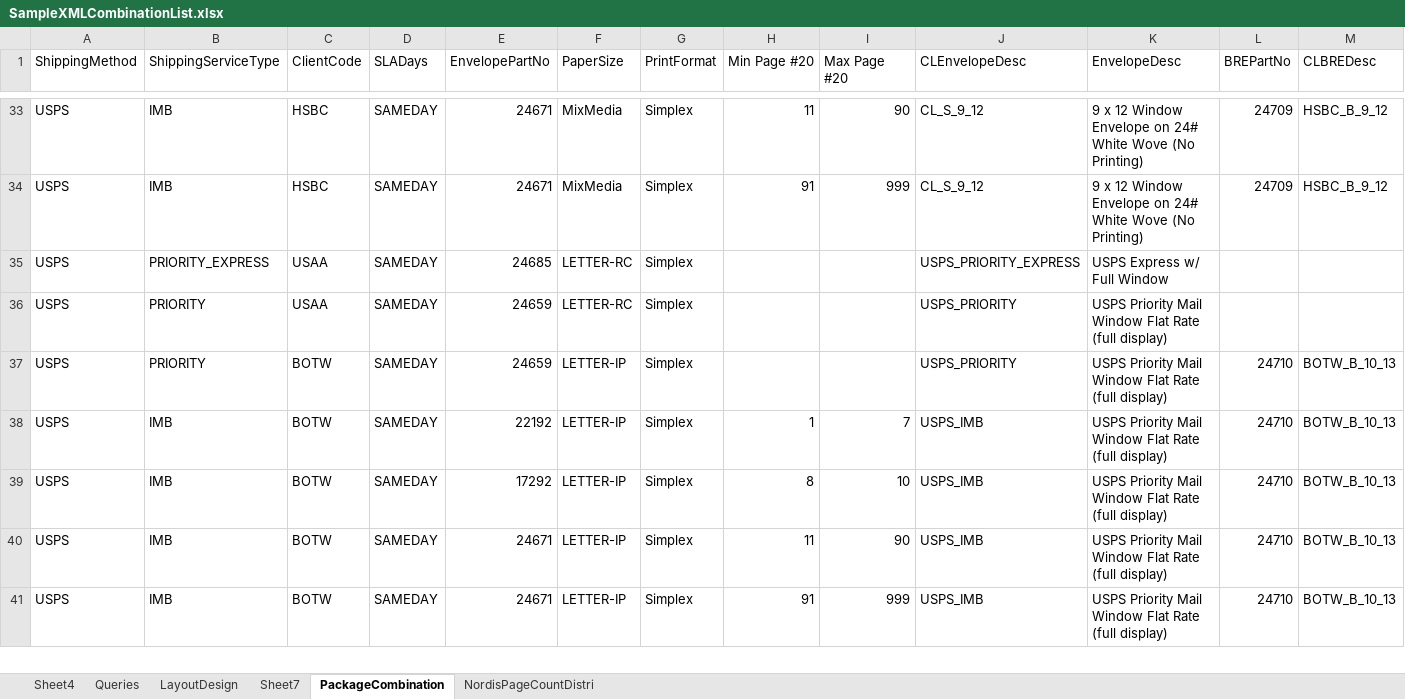
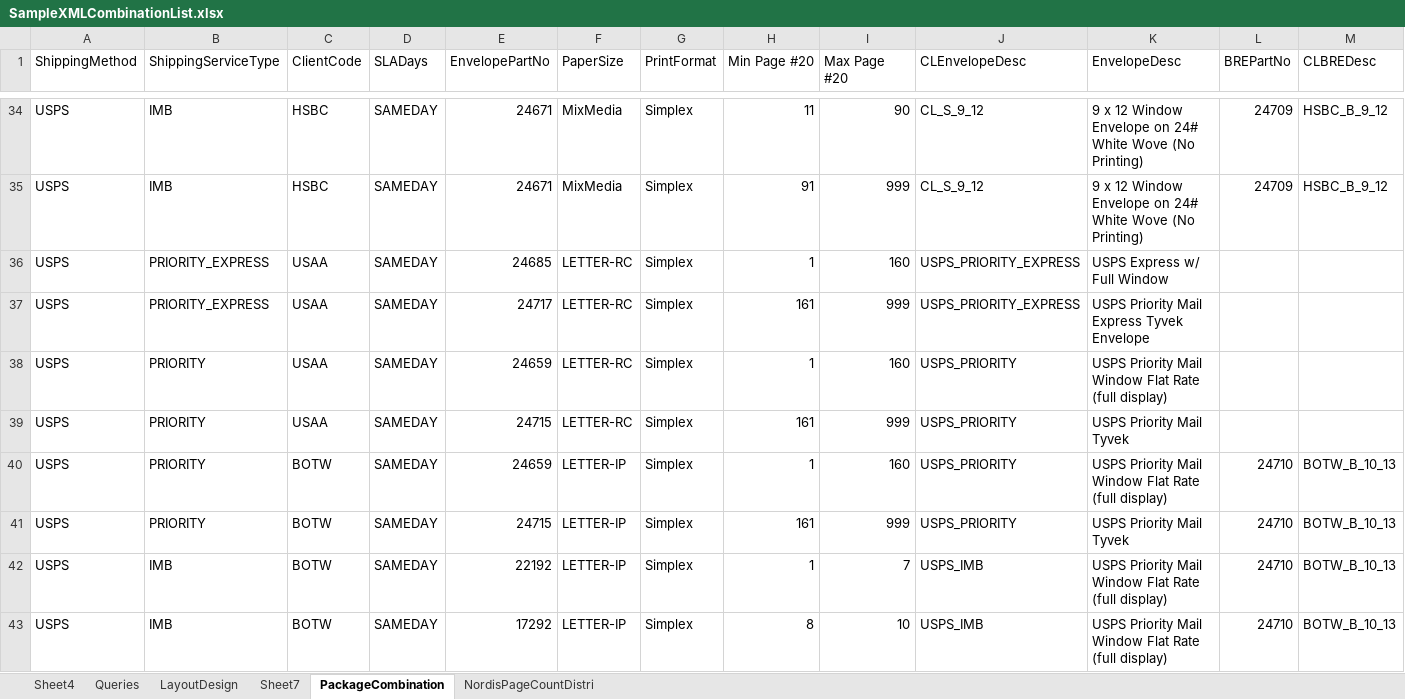
Before and after one commit to kaushikraj302000-glitch/AuthoMail-Cotality, an Excel workbook: docs/Misc/SampleXMLCombinationList.xlsx, sheet PackageCombination, drawn as a sheet; only a part is shown, gaps mark what is left out; the shorter side is filled out with more unchanged rows; values as stored, in another font and other column widths than the file's, no borders; addresses are those after the commit; rows hold the shown columns only; the diff covers the shown part only; the diff names each change by its address in the sheet, - before the commit and + after, or states it on an @@ line.

Commit message:
Updated Envelope part numbers in sample excel

```diff
--- a/docs/Misc/SampleXMLCombinationList.xlsx (sheet PackageCombination)
+++ b/docs/Misc/SampleXMLCombinationList.xlsx (sheet PackageCombination)
-H36 (Min Page #20): (empty)
+H36 (Min Page #20): 1
-I36 (Max Page #20): (empty)
+I36 (Max Page #20): 160
+row 37: USPS | PRIORITY_EXPRESS | USAA | SAMEDAY | 24717 | LETTER-RC | Simplex | 161 | 999 | USPS_PRIORITY_EXPRESS | USPS Priority Mail Express Tyvek Envelope
-H38 (Min Page #20): (empty)
+H38 (Min Page #20): 1
-I38 (Max Page #20): (empty)
+I38 (Max Page #20): 160
+row 39: USPS | PRIORITY | USAA | SAMEDAY | 24715 | LETTER-RC | Simplex | 161 | 999 | USPS_PRIORITY | USPS Priority Mail Tyvek
-H40 (Min Page #20): (empty)
+H40 (Min Page #20): 1
-I40 (Max Page #20): (empty)
+I40 (Max Page #20): 160
+row 41: USPS | PRIORITY | BOTW | SAMEDAY | 24715 | LETTER-IP | Simplex | 161 | 999 | USPS_PRIORITY | USPS Priority Mail Tyvek | 24710 | BOTW_B_10_13
```
Also changed, not shown: 2 added rows and 3 edited cells elsewhere in this sheet, formulas that keep their value.
